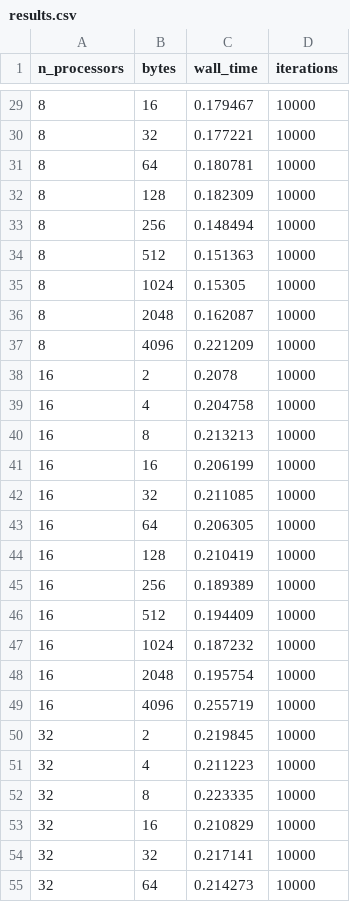
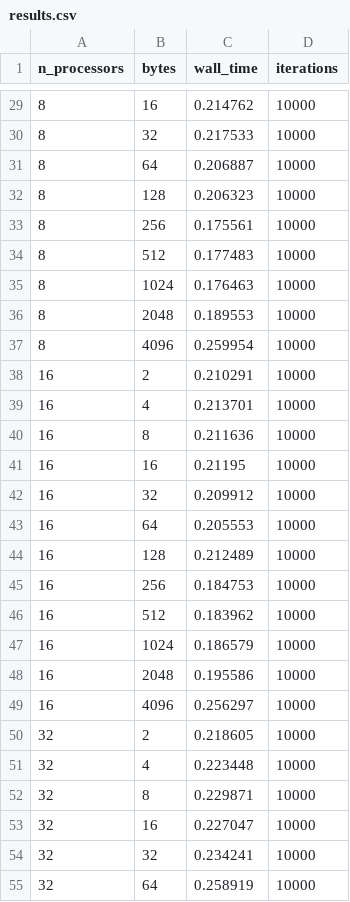
Before and after one commit to cmse822/project-3-mpi-p2p-team-9, a CSV file: results.csv, drawn as a sheet; only a part is shown, gaps mark what is left out; the diff covers the shown part only.

```diff
--- a/results.csv
+++ b/results.csv
@@ -29,27 +29,27 @@ n_processors,bytes, wall_time ,iterations
-8,16,0.179467,10000
-8,32,0.177221,10000
-8,64,0.180781,10000
-8,128,0.182309,10000
-8,256,0.148494,10000
-8,512,0.151363,10000
-8,1024,0.15305,10000
-8,2048,0.162087,10000
-8,4096,0.221209,10000
-16,2,0.2078,10000
-16,4,0.204758,10000
-16,8,0.213213,10000
-16,16,0.206199,10000
-16,32,0.211085,10000
-16,64,0.206305,10000
-16,128,0.210419,10000
-16,256,0.189389,10000
-16,512,0.194409,10000
-16,1024,0.187232,10000
-16,2048,0.195754,10000
-16,4096,0.255719,10000
-32,2,0.219845,10000
-32,4,0.211223,10000
-32,8,0.223335,10000
-32,16,0.210829,10000
-32,32,0.217141,10000
-32,64,0.214273,10000
+8,16,0.214762,10000
+8,32,0.217533,10000
+8,64,0.206887,10000
+8,128,0.206323,10000
+8,256,0.175561,10000
+8,512,0.177483,10000
+8,1024,0.176463,10000
+8,2048,0.189553,10000
+8,4096,0.259954,10000
+16,2,0.210291,10000
+16,4,0.213701,10000
+16,8,0.211636,10000
+16,16,0.21195,10000
+16,32,0.209912,10000
+16,64,0.205553,10000
+16,128,0.212489,10000
+16,256,0.184753,10000
+16,512,0.183962,10000
+16,1024,0.186579,10000
+16,2048,0.195586,10000
+16,4096,0.256297,10000
+32,2,0.218605,10000
+32,4,0.223448,10000
+32,8,0.229871,10000
+32,16,0.227047,10000
+32,32,0.234241,10000
+32,64,0.258919,10000
```
Also changed, not shown: 33 edited cells elsewhere in this file, 4 other files.
